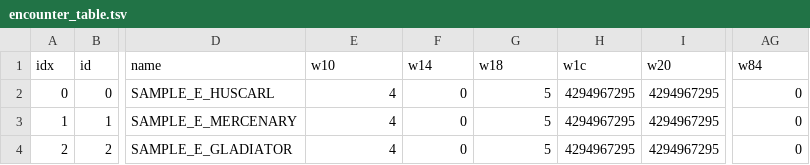
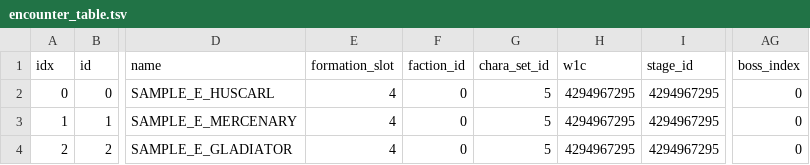
Before and after one commit to undisputed-seraphim/rosalinde, a TSV file: viewer/data/encounter_table.tsv, drawn as a sheet; only a part is shown, gaps mark what is left out; the diff names each change by its address in the sheet, - before the commit and + after, or states it on an @@ line.

```diff
--- a/viewer/data/encounter_table.tsv
+++ b/viewer/data/encounter_table.tsv
-E1: w10
+E1: formation_slot
-F1: w14
+F1: faction_id
-G1: w18
+G1: chara_set_id
-I1: w20
+I1: stage_id
-AG1: w84
+AG1: boss_index
```
Also changed, not shown: viewer/data/bbs_table.tsv, viewer/data/chara_class_items_table.tsv, 6 other files.
